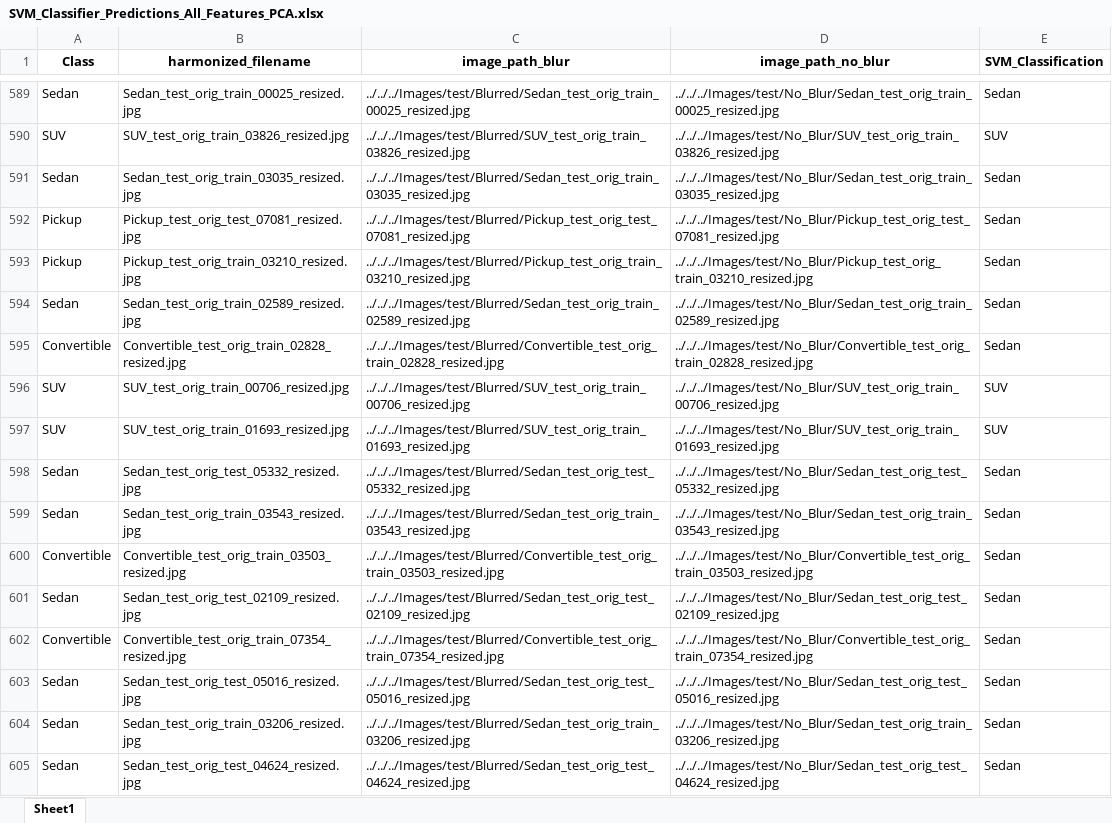
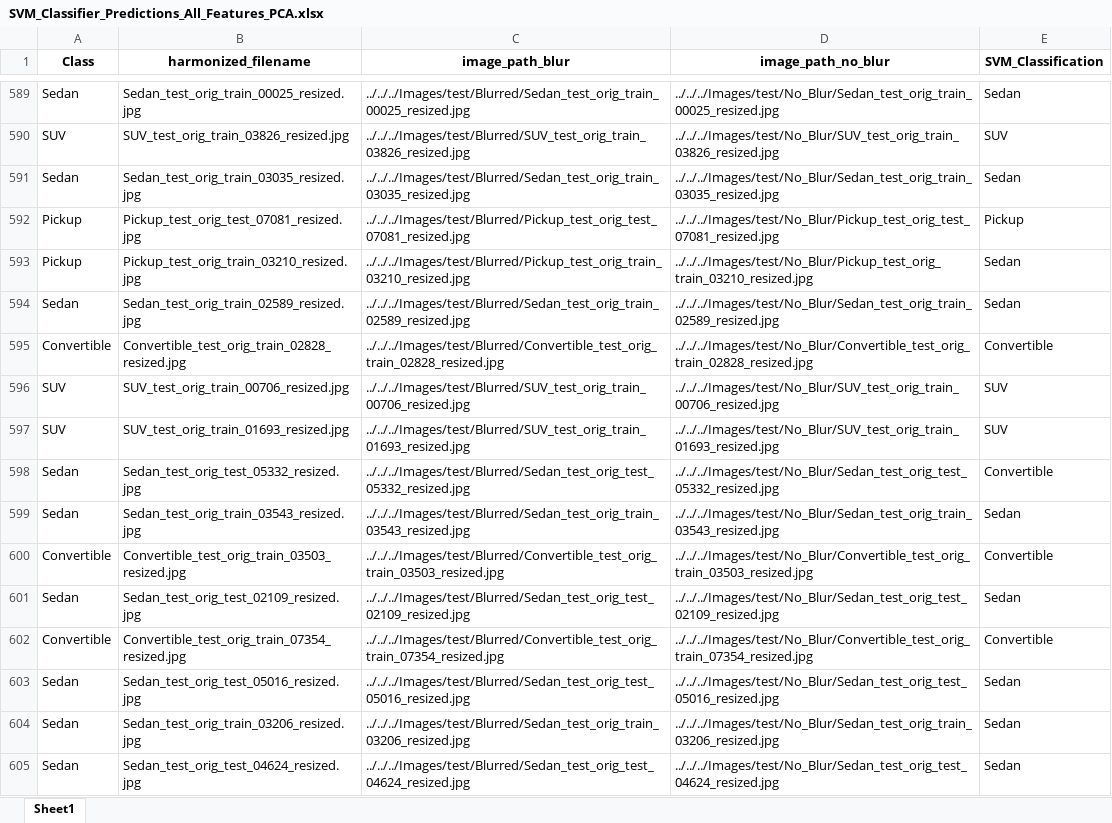
Before and after one commit to ijyliu/computer-vision-project, an Excel workbook: Data/Predictions/SVM/SVM_Classifier_Predictions_All_Features_PCA.xlsx, sheet Sheet1, drawn as a sheet; only a part is shown, gaps mark what is left out; values as stored, in another font and other column widths than the file's, no borders; the diff covers the shown part only; the diff names each change by its address in the sheet, - before the commit and + after, or states it on an @@ line.

```diff
--- a/Data/Predictions/SVM/SVM_Classifier_Predictions_All_Features_PCA.xlsx (sheet Sheet1)
+++ b/Data/Predictions/SVM/SVM_Classifier_Predictions_All_Features_PCA.xlsx (sheet Sheet1)
-E592 (SVM_Classification): Sedan
+E592 (SVM_Classification): Pickup
-E595 (SVM_Classification): Sedan
+E595 (SVM_Classification): Convertible
-E598 (SVM_Classification): Sedan
+E598 (SVM_Classification): Convertible
-E600 (SVM_Classification): Sedan
+E600 (SVM_Classification): Convertible
-E602 (SVM_Classification): Sedan
+E602 (SVM_Classification): Convertible
```
Also changed, not shown: 535 edited cells elsewhere in this sheet, Data/Predictions/SVM/SVM_Classifier_Predictions_VGG.xlsx, Output/Classifier Evaluation/Model Performance Table.xlsx, 7 other files.
